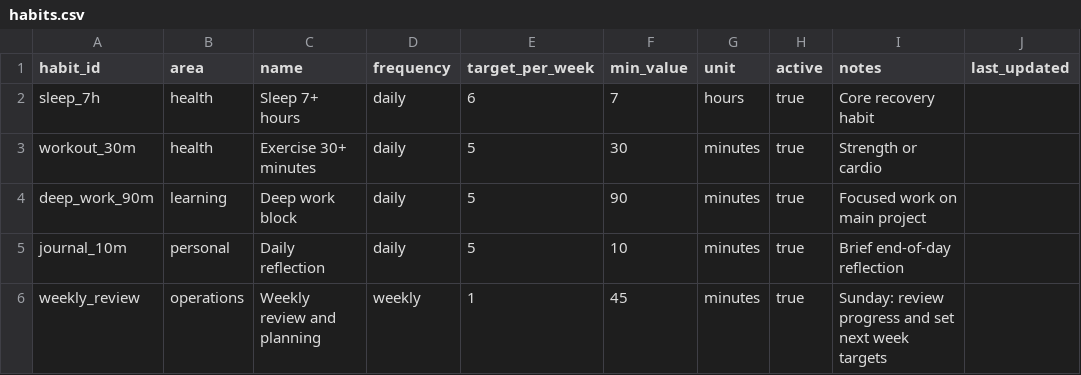
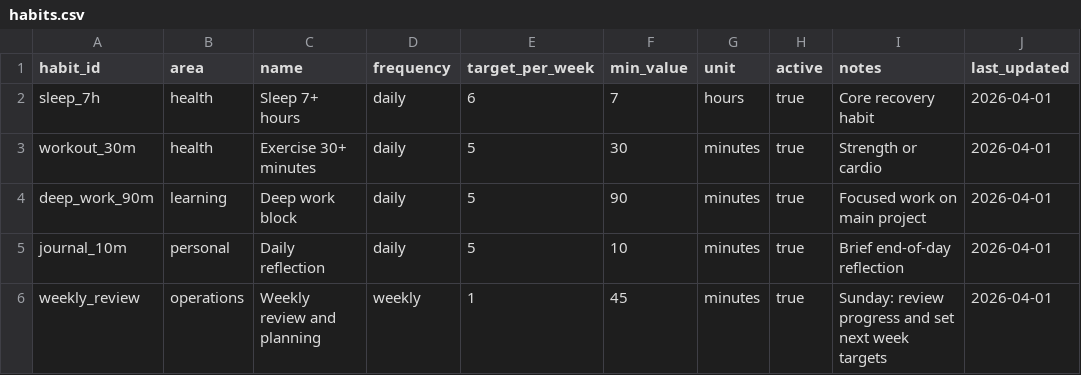
Before and after one commit to felipefelixarias/life-os-scaffold, a CSV file: 01-ops/life-os/data/canonical/habits.csv, drawn as a sheet.

```diff
--- a/01-ops/life-os/data/canonical/habits.csv
+++ b/01-ops/life-os/data/canonical/habits.csv
@@ -1,6 +1,6 @@
 habit_id,area,name,frequency,target_per_week,min_value,unit,active,notes,last_updated
-sleep_7h,health,Sleep 7+ hours,daily,6,7,hours,true,Core recovery habit,
-workout_30m,health,Exercise 30+ minutes,daily,5,30,minutes,true,Strength or cardio,
-deep_work_90m,learning,Deep work block,daily,5,90,minutes,true,Focused work on main project,
-journal_10m,personal,Daily reflection,daily,5,10,minutes,true,Brief end-of-day reflection,
-weekly_review,operations,Weekly review and planning,weekly,1,45,minutes,true,Sunday: review progress and set next week targets,
+sleep_7h,health,Sleep 7+ hours,daily,6,7,hours,true,Core recovery habit,2026-04-01
+workout_30m,health,Exercise 30+ minutes,daily,5,30,minutes,true,Strength or cardio,2026-04-01
+deep_work_90m,learning,Deep work block,daily,5,90,minutes,true,Focused work on main project,2026-04-01
+journal_10m,personal,Daily reflection,daily,5,10,minutes,true,Brief end-of-day reflection,2026-04-01
+weekly_review,operations,Weekly review and planning,weekly,1,45,minutes,true,Sunday: review progress and set next week targets,2026-04-01
```
Also changed, not shown: 01-ops/life-os/data/canonical/goals.csv, 4 other files.
